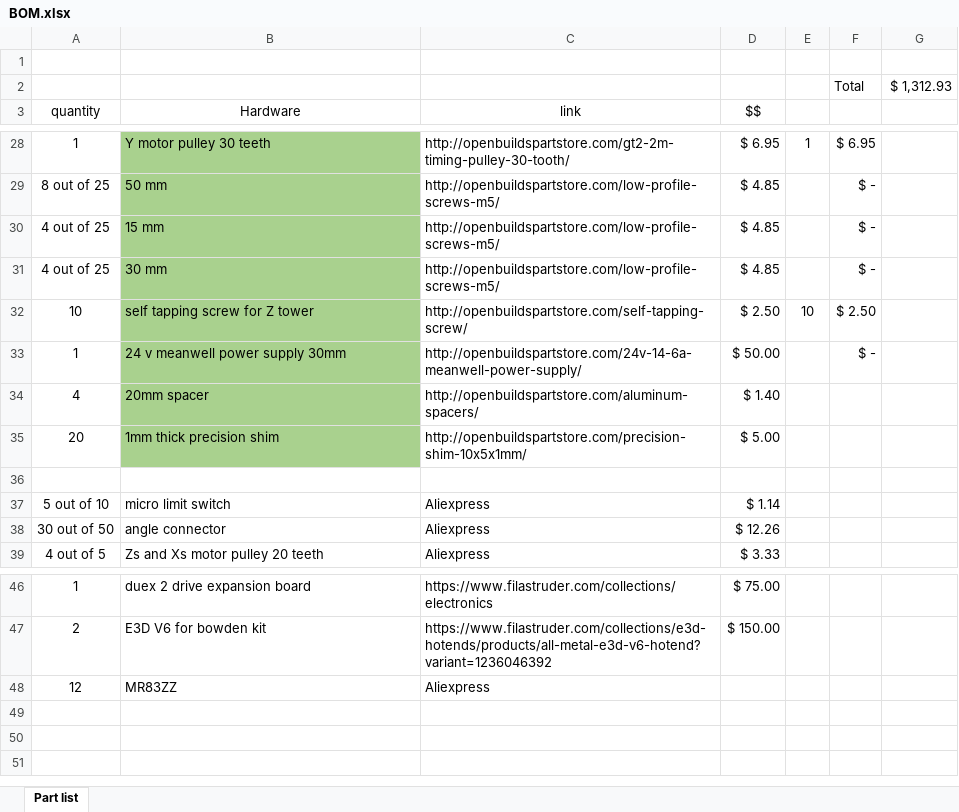
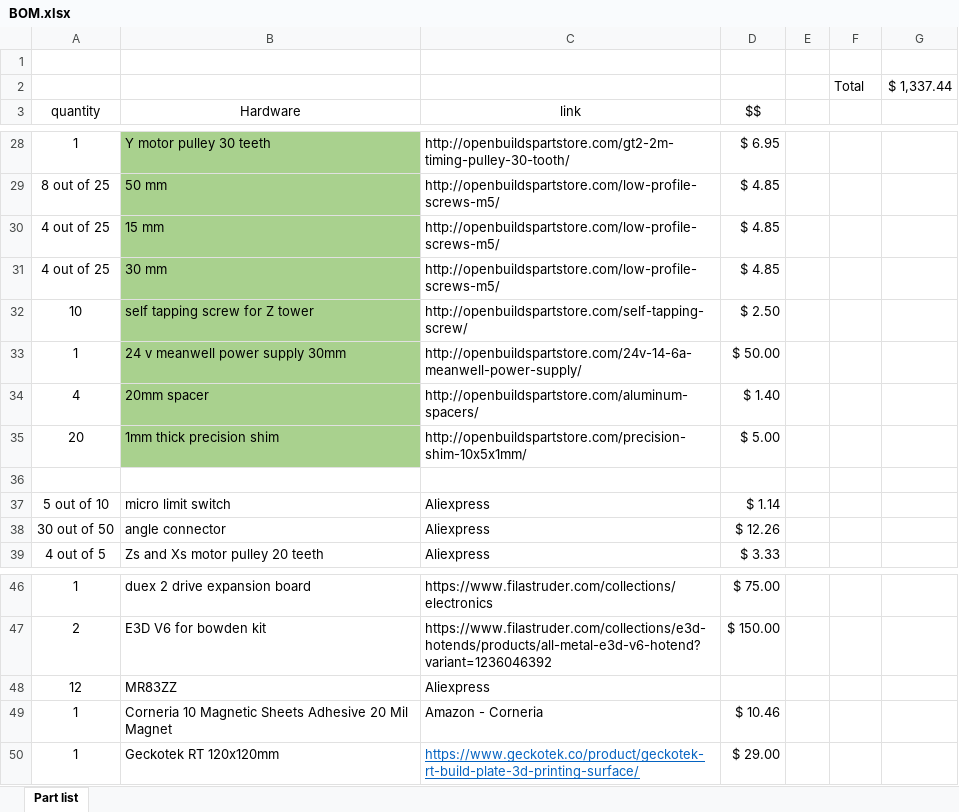
Before and after one commit to stephenci/ZideX, an Excel workbook: BOM/BOM.xlsx, sheet Part list, drawn as a sheet; only a part is shown, gaps mark what is left out; values as stored, in another font and other column widths than the file's, no borders; the diff covers the shown part only; the diff names each change by its address in the sheet, - before the commit and + after, or states it on an @@ line.

Commit message:
Added Geckotek plate and magnet sheet

```diff
--- a/BOM/BOM.xlsx (sheet Part list)
+++ b/BOM/BOM.xlsx (sheet Part list)
-G2: $ 1,312.93
+G2: $ 1,337.44
-E28: 1
+E28: (empty)
-F28: $ 6.95
+F28: (empty)
-F29:F31: $ -
+F29:F31: (empty)
-E32: 10
+E32: (empty)
-F32: $ 2.50
+F32: (empty)
-F33: $ -
+F33: (empty)
+row 49: 1 | Corneria 10 Magnetic Sheets Adhesive 20 Mil Magnet | Amazon - Corneria | $ 10.46
+row 50: 1 | Geckotek RT 120x120mm | https://www.geckotek.co/product/geckotek-rt-build-plate-3d-printing-surface/ | $ 29.00
```
Also changed, not shown: 38 edited cells elsewhere in this sheet.
